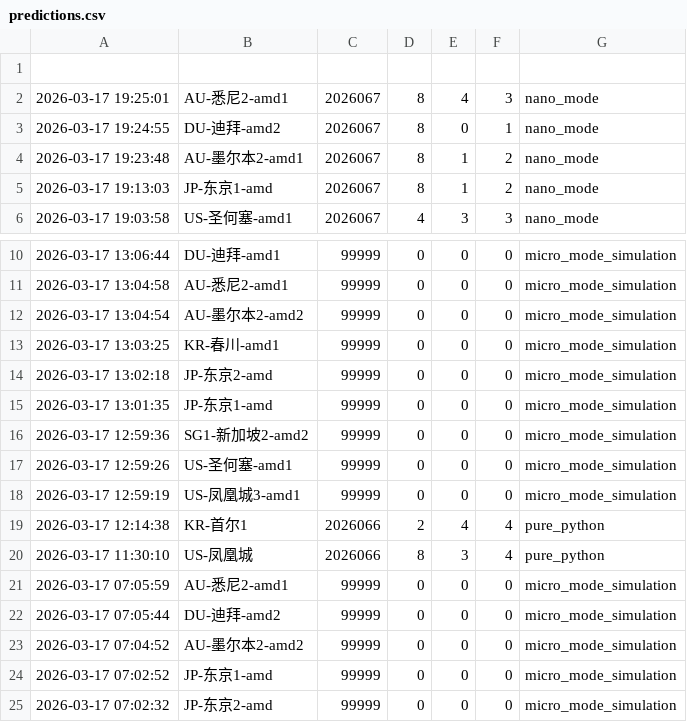
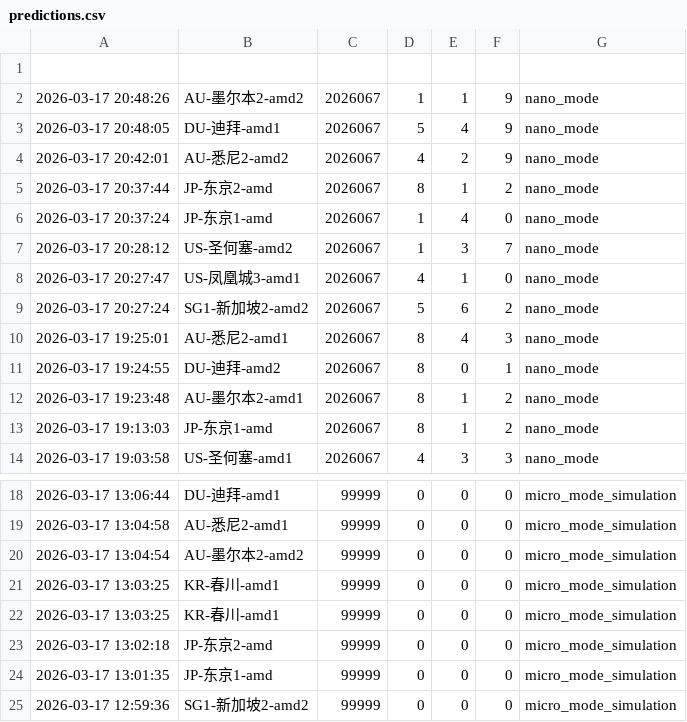
Before and after one commit to suwei8/oci-keepalive-tunnel, a CSV file: predictions/predictions.csv, drawn as a sheet; only a part is shown, gaps mark what is left out; the shorter side is filled out with more unchanged rows.

```diff
--- a/predictions/predictions.csv
+++ b/predictions/predictions.csv
@@ -1,2 +1,10 @@
 
+2026-03-17 20:48:26,AU-墨尔本2-amd2,2026067,1,1,9,nano_mode
+2026-03-17 20:48:05,DU-迪拜-amd1,2026067,5,4,9,nano_mode
+2026-03-17 20:42:01,AU-悉尼2-amd2,2026067,4,2,9,nano_mode
+2026-03-17 20:37:44,JP-东京2-amd,2026067,8,1,2,nano_mode
+2026-03-17 20:37:24,JP-东京1-amd,2026067,1,4,0,nano_mode
+2026-03-17 20:28:12,US-圣何塞-amd2,2026067,1,3,7,nano_mode
+2026-03-17 20:27:47,US-凤凰城3-amd1,2026067,4,1,0,nano_mode
+2026-03-17 20:27:24,SG1-新加坡2-amd2,2026067,5,6,2,nano_mode
 2026-03-17 19:25:01,AU-悉尼2-amd1,2026067,8,4,3,nano_mode
@@ -12,2 +20,3 @@
 2026-03-17 13:04:54,AU-墨尔本2-amd2,99999,0,0,0,micro_mode_simulation
+2026-03-17 13:03:25,KR-春川-amd1,99999,0,0,0,micro_mode_simulation
 2026-03-17 13:03:25,KR-春川-amd1,99999,0,0,0,micro_mode_simulation
```
